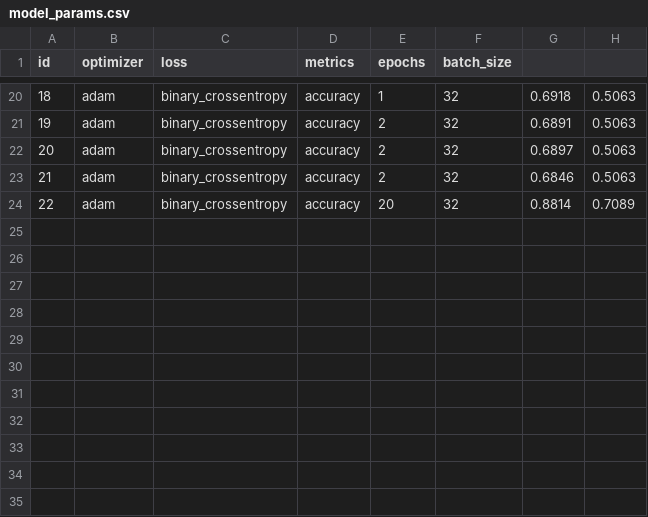
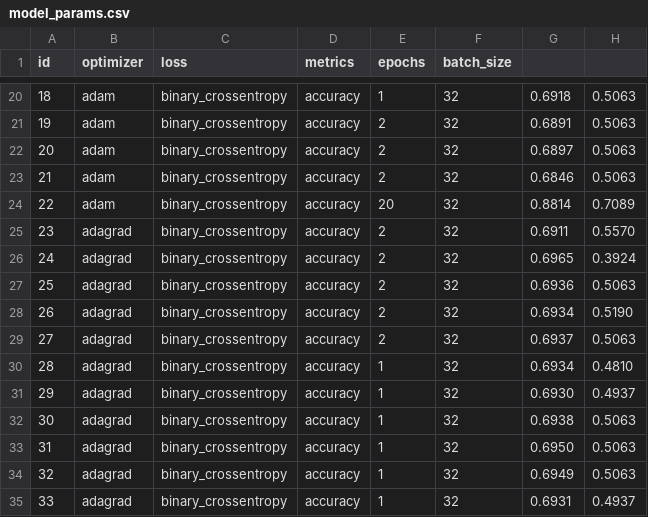
Before and after one commit to macieksww/aesthetics_analysis, a CSV file: dane do analizy/model_params.csv, drawn as a sheet; only a part is shown, gaps mark what is left out; the diff names each change by its address in the sheet, - before the commit and + after, or states it on an @@ line.

```diff
--- a/dane do analizy/model_params.csv
+++ b/dane do analizy/model_params.csv
+row 25: 23 | adagrad | binary_crossentropy | accuracy | 2 | 32 | 0.6911 | 0.5570
+row 26: 24 | adagrad | binary_crossentropy | accuracy | 2 | 32 | 0.6965 | 0.3924
+row 27: 25 | adagrad | binary_crossentropy | accuracy | 2 | 32 | 0.6936 | 0.5063
+row 28: 26 | adagrad | binary_crossentropy | accuracy | 2 | 32 | 0.6934 | 0.5190
+row 29: 27 | adagrad | binary_crossentropy | accuracy | 2 | 32 | 0.6937 | 0.5063
+row 30: 28 | adagrad | binary_crossentropy | accuracy | 1 | 32 | 0.6934 | 0.4810
+row 31: 29 | adagrad | binary_crossentropy | accuracy | 1 | 32 | 0.6930 | 0.4937
+row 32: 30 | adagrad | binary_crossentropy | accuracy | 1 | 32 | 0.6938 | 0.5063
+row 33: 31 | adagrad | binary_crossentropy | accuracy | 1 | 32 | 0.6950 | 0.5063
+row 34: 32 | adagrad | binary_crossentropy | accuracy | 1 | 32 | 0.6949 | 0.5063
+row 35: 33 | adagrad | binary_crossentropy | accuracy | 1 | 32 | 0.6931 | 0.4937
```
Also changed, not shown: model_history_log_adam_32.csv, model_history_log_adam_32_2.csv, 2 other files.
